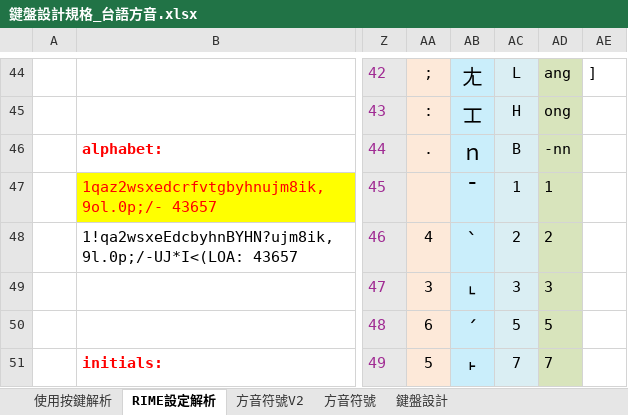
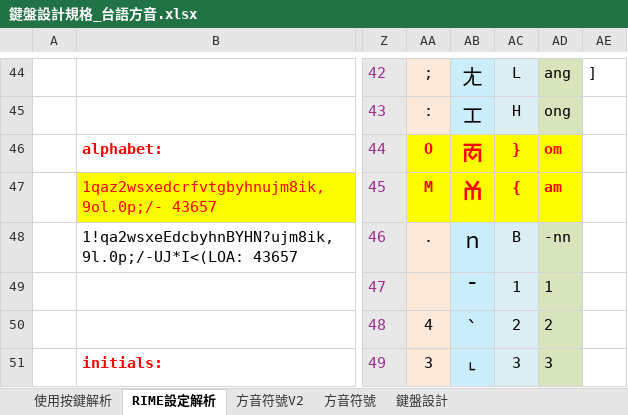
Before and after one commit to AlanJui/rime-tlpa, an Excel workbook: docs/鍵盤設計規格_台語方音.xlsx, sheet RIME設定解析, drawn as a sheet; only a part is shown, gaps mark what is left out; values as stored, in another font and other column widths than the file's, no borders; conditional formats and table styles not drawn; the diff covers the shown part only; the diff names each change by its address in the sheet, - before the commit and + after, or states it on an @@ line.

```diff
--- a/docs/鍵盤設計規格_台語方音.xlsx (sheet RIME設定解析)
+++ b/docs/鍵盤設計規格_台語方音.xlsx (sheet RIME設定解析)
-AA46: .
+AA46: O
@@ AA46:AD46 bold: off → on, text colour: black → #FF0000 @@
-AA46:AA47 fill: #FDE9D9
+AA46:AA47 fill: #FFFF00
-AB46: ｎ
+AB46: ㆱ
-AB46:AB47 fill: #CAEEFB
+AB46:AB47 fill: #FFFF00
-AC46: B
+AC46: }
-AC46:AC47 fill: #DAEEF3
+AC46:AC47 fill: #FFFF00
-AD46: -nn
+AD46: om
-AD46:AD47 fill: #D8E4BC
+AD46:AD47 fill: #FFFF00
-AA47: (empty)
+AA47: M
-AB47: ˉ
+AB47: ㆰ
@@ AB47:AD47 bold: off → on, text colour: black → #FF0000 @@
-AC47: 1
+AC47: {
-AD47: 1
+AD47: am
-AA48: 4
+AA48: .
-AB48: ˋ
+AB48: ｎ
-AC48: 2
+AC48: B
-AD48: 2
+AD48: -nn
-AA49: 3
+AA49: (empty)
-AB49: ˪
+AB49: ˉ
-AC49: 3
+AC49: 1
-AD49: 3
+AD49: 1
-AA50: 6
+AA50: 4
-AB50: ˊ
+AB50: ˋ
-AC50: 5
+AC50: 2
-AD50: 5
+AD50: 2
-AA51: 5
+AA51: 3
-AB51: ˫
+AB51: ˪
-AC51: 7
+AC51: 3
-AD51: 7
+AD51: 3
```
Also changed, not shown: 5 added rows, 5 removed rows, 74 edited cells and cell formats elsewhere in this sheet, formulas that keep their value, 1 other file.
